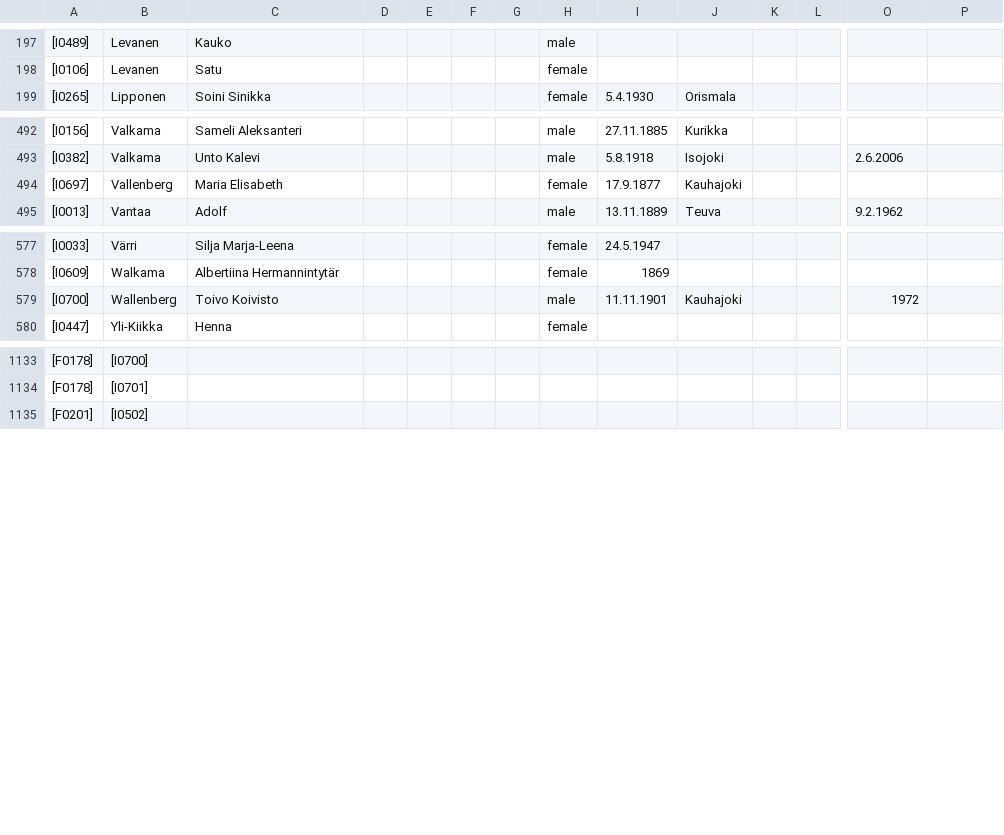
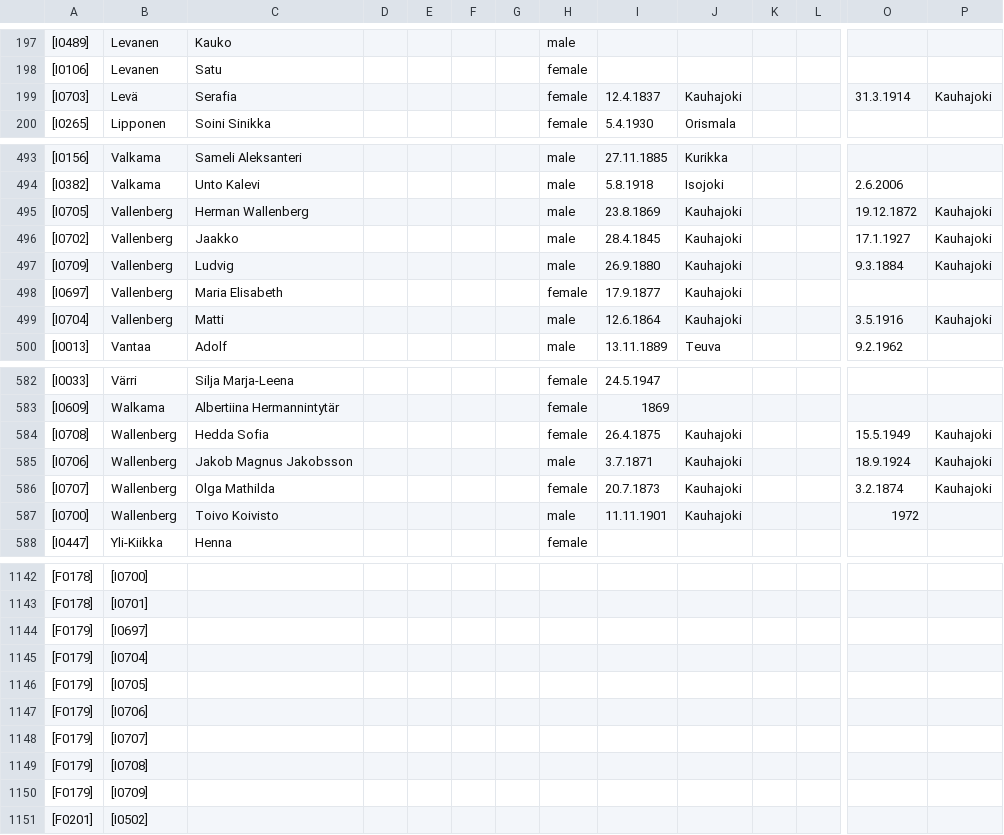
Before and after one commit to keskival/sukupuu, a CSV file: Tero_Keski-Valkama.csv, drawn as a sheet; only a part is shown, gaps mark what is left out; rows hold the shown columns only; the diff covers the shown part only; the diff names each change by its address in the sheet, - before the commit and + after, or states it on an @@ line.

```diff
--- a/Tero_Keski-Valkama.csv
+++ b/Tero_Keski-Valkama.csv
+row 199: [I0703] | Levä | Serafia |  |  |  |  | female | 12.4.1837 | Kauhajoki |  |  | 31.3.1914 | Kauhajoki
+row 495: [I0705] | Vallenberg | Herman Wallenberg |  |  |  |  | male | 23.8.1869 | Kauhajoki |  |  | 19.12.1872 | Kauhajoki
+row 496: [I0702] | Vallenberg | Jaakko |  |  |  |  | male | 28.4.1845 | Kauhajoki |  |  | 17.1.1927 | Kauhajoki
+row 497: [I0709] | Vallenberg | Ludvig |  |  |  |  | male | 26.9.1880 | Kauhajoki |  |  | 9.3.1884 | Kauhajoki
+row 499: [I0704] | Vallenberg | Matti |  |  |  |  | male | 12.6.1864 | Kauhajoki |  |  | 3.5.1916 | Kauhajoki
+row 584: [I0708] | Wallenberg | Hedda Sofia |  |  |  |  | female | 26.4.1875 | Kauhajoki |  |  | 15.5.1949 | Kauhajoki
+row 585: [I0706] | Wallenberg | Jakob Magnus Jakobsson |  |  |  |  | male | 3.7.1871 | Kauhajoki |  |  | 18.9.1924 | Kauhajoki
+row 586: [I0707] | Wallenberg | Olga Mathilda |  |  |  |  | female | 20.7.1873 | Kauhajoki |  |  | 3.2.1874 | Kauhajoki
+row 1144: [F0179] | [I0697]
+row 1145: [F0179] | [I0704]
+row 1146: [F0179] | [I0705]
+row 1147: [F0179] | [I0706]
+row 1148: [F0179] | [I0707]
+row 1149: [F0179] | [I0708]
+row 1150: [F0179] | [I0709]
```
Also changed, not shown: 1 added row and 2 edited cells elsewhere in this file, 10 other files.
